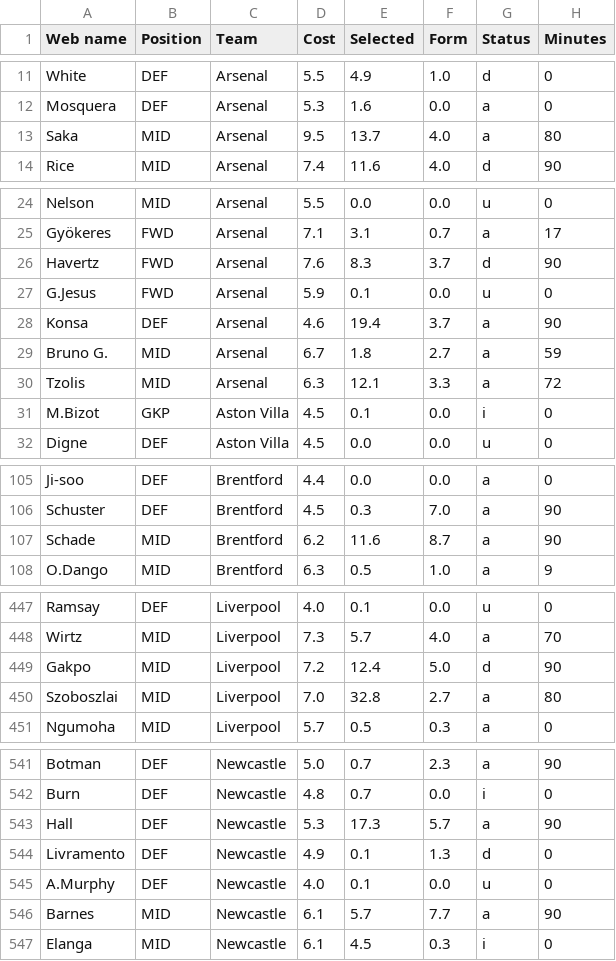
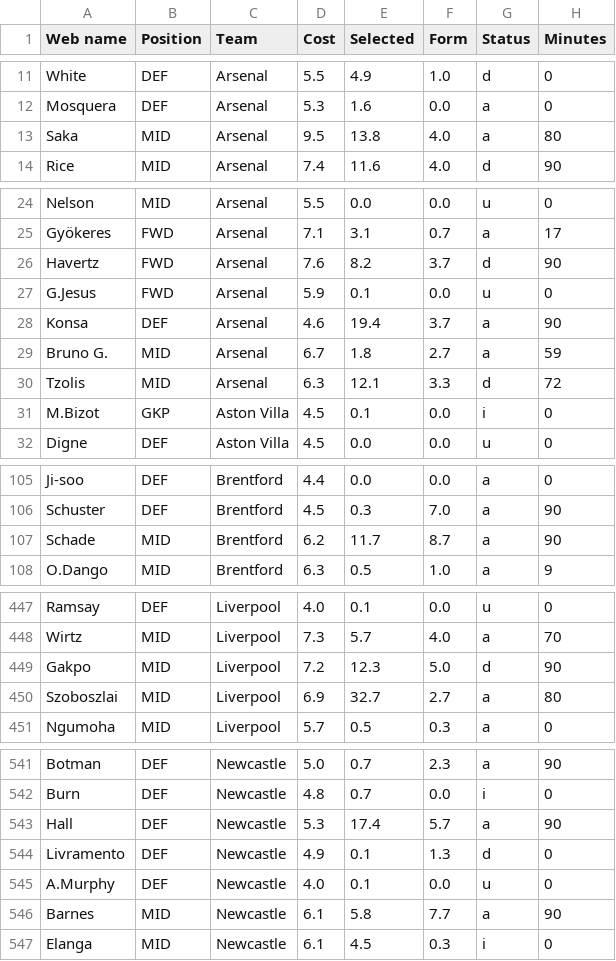
Before and after one commit to Dante777bm/fpl-data-collector, a CSV file: FPL_Data_2026-27/FPL_Data_GW_5.csv, drawn as a sheet; only a part is shown, gaps mark what is left out; the diff covers the shown part only; the diff names each change by its address in the sheet, - before the commit and + after, or states it on an @@ line.

```diff
--- a/FPL_Data_2026-27/FPL_Data_GW_5.csv
+++ b/FPL_Data_2026-27/FPL_Data_GW_5.csv
-E13 (Selected): 13.7
+E13 (Selected): 13.8
-E26 (Selected): 8.3
+E26 (Selected): 8.2
-G30 (Status): a
+G30 (Status): d
-E107 (Selected): 11.6
+E107 (Selected): 11.7
-E449 (Selected): 12.4
+E449 (Selected): 12.3
-D450 (Cost): 7.0
+D450 (Cost): 6.9
-E450 (Selected): 32.8
+E450 (Selected): 32.7
-E543 (Selected): 17.3
+E543 (Selected): 17.4
-E546 (Selected): 5.7
+E546 (Selected): 5.8
```
Also changed, not shown: 13 edited cells elsewhere in this file, FPL_Data_2026-27/merged_gws.csv.
